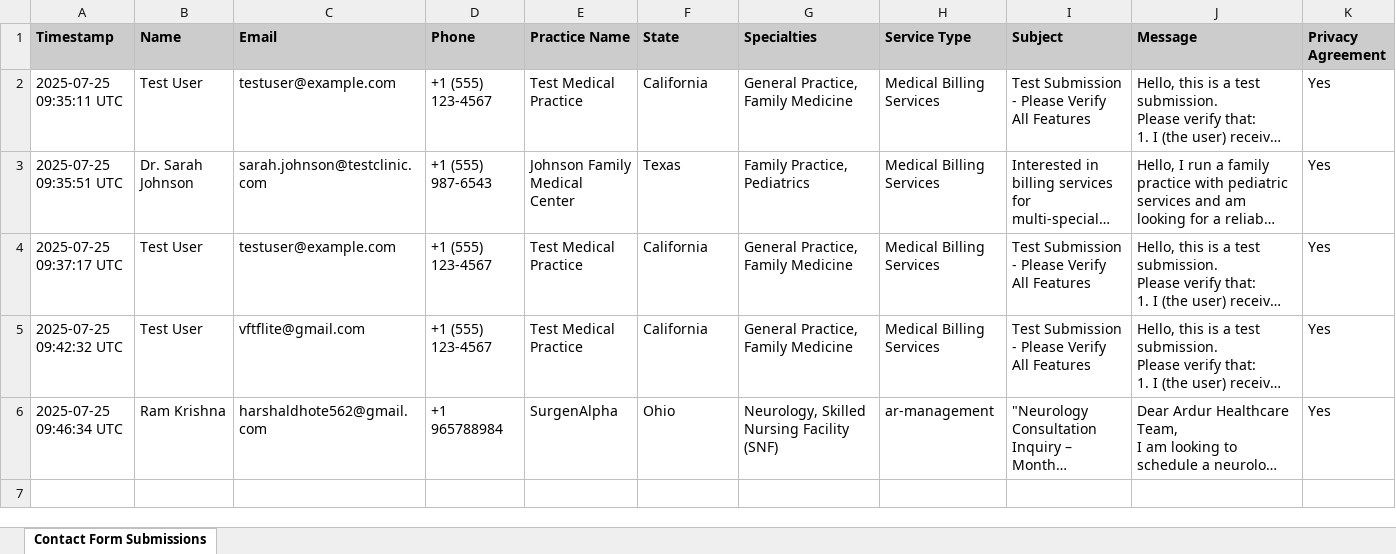
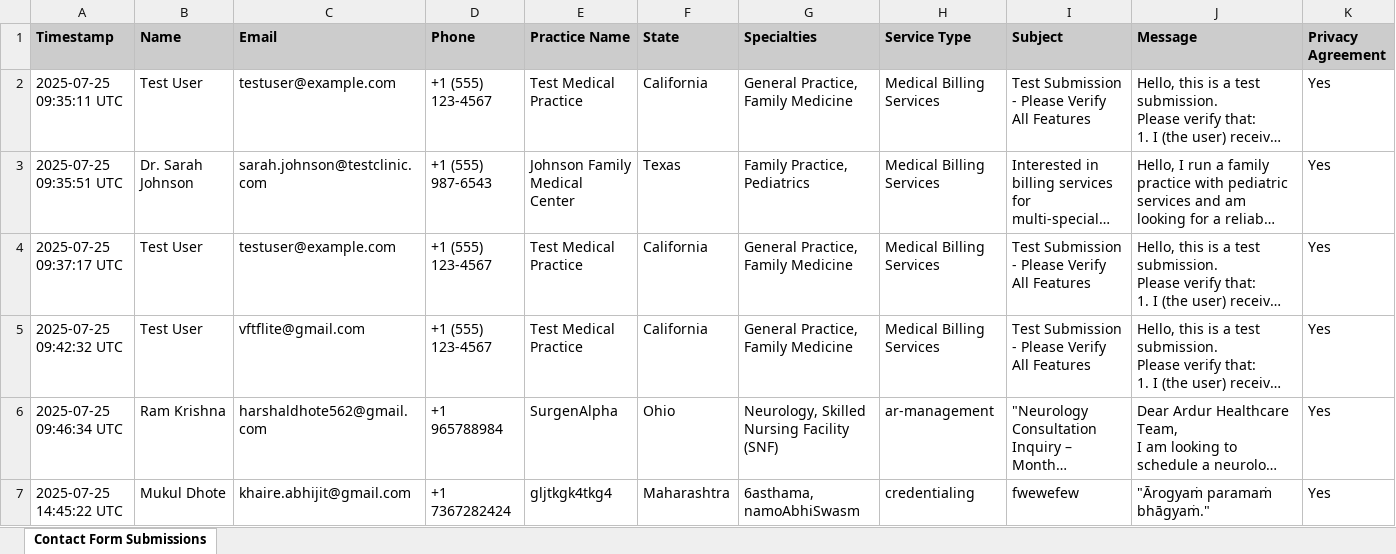
Before and after one commit to 14harshaldhote/ardurHealthcare, an Excel workbook: logs/submissions.xlsx, sheet Contact Form Submissions, drawn as a sheet; only a part is shown; long unchanged cells end in …; values as stored, in another font and other column widths than the file's, no borders; rows hold the shown columns only; the diff names each change by its address in the sheet, - before the commit and + after, or states it on an @@ line.

Commit message:
contact fixeddd

```diff
--- a/logs/submissions.xlsx (sheet Contact Form Submissions)
+++ b/logs/submissions.xlsx (sheet Contact Form Submissions)
+row 7: 2025-07-25 14:45:22 UTC | Mukul Dhote | khaire.abhijit@gmail.com | +1 7367282424 | gljtkgk4tkg4 | Maharashtra | 6asthama, namoAbhiSwasm | credentialing | fwewefew | "Ārogyaṁ paramaṁ bhāgyaṁ." | Yes
```
Also changed, not shown: 4 other files.
